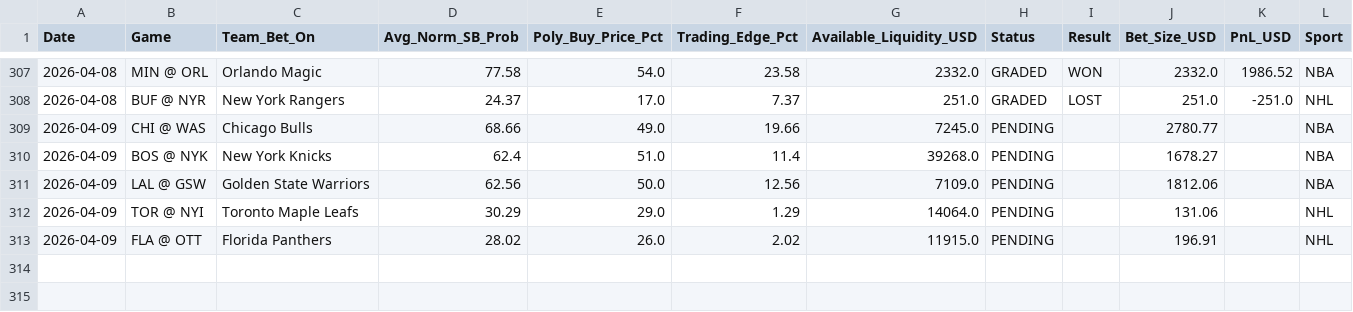
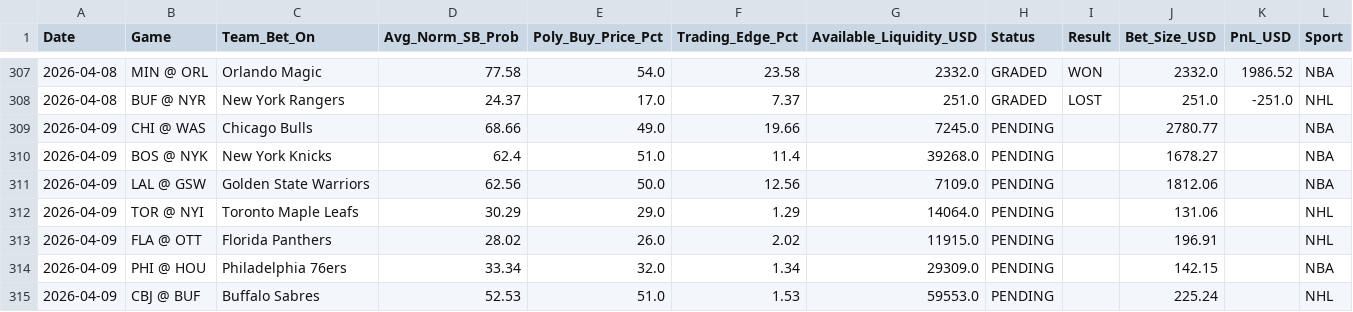
Before and after one commit to pmatorras/poly-bot, a CSV file: data/paper_trades.csv, drawn as a sheet; only a part is shown, gaps mark what is left out; the diff names each change by its address in the sheet, - before the commit and + after, or states it on an @@ line.

```diff
--- a/data/paper_trades.csv
+++ b/data/paper_trades.csv
+row 314: 2026-04-09 | PHI @ HOU | Philadelphia 76ers | 33.34 | 32.0 | 1.34 | 29309.0 | PENDING |  | 142.15 |  | NBA
+row 315: 2026-04-09 | CBJ @ BUF | Buffalo Sabres | 52.53 | 51.0 | 1.53 | 59553.0 | PENDING |  | 225.24 |  | NHL
```
